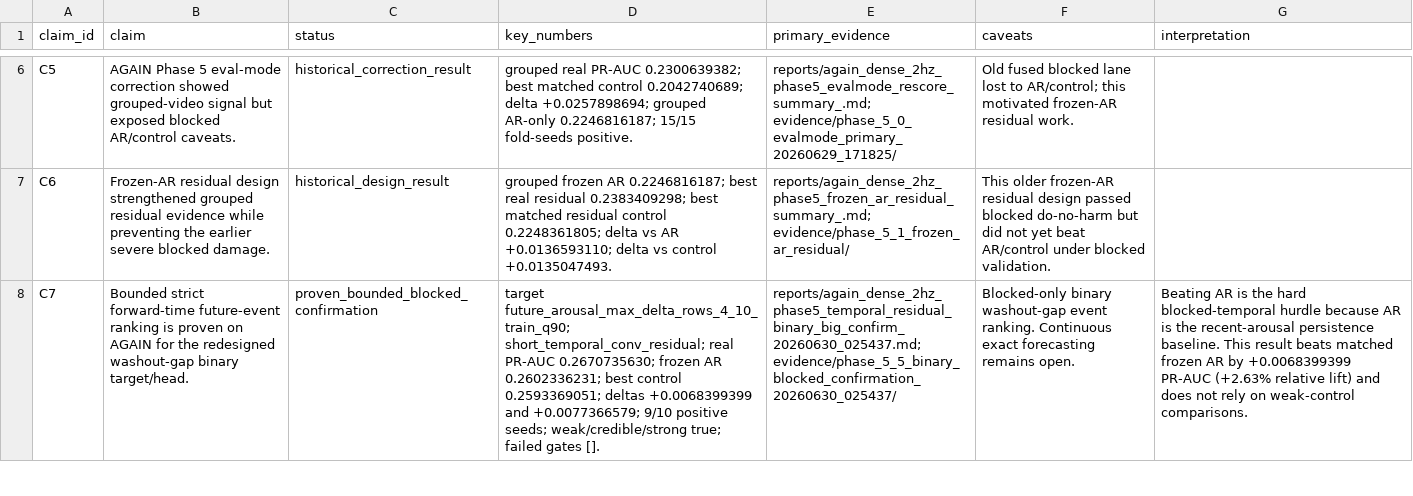
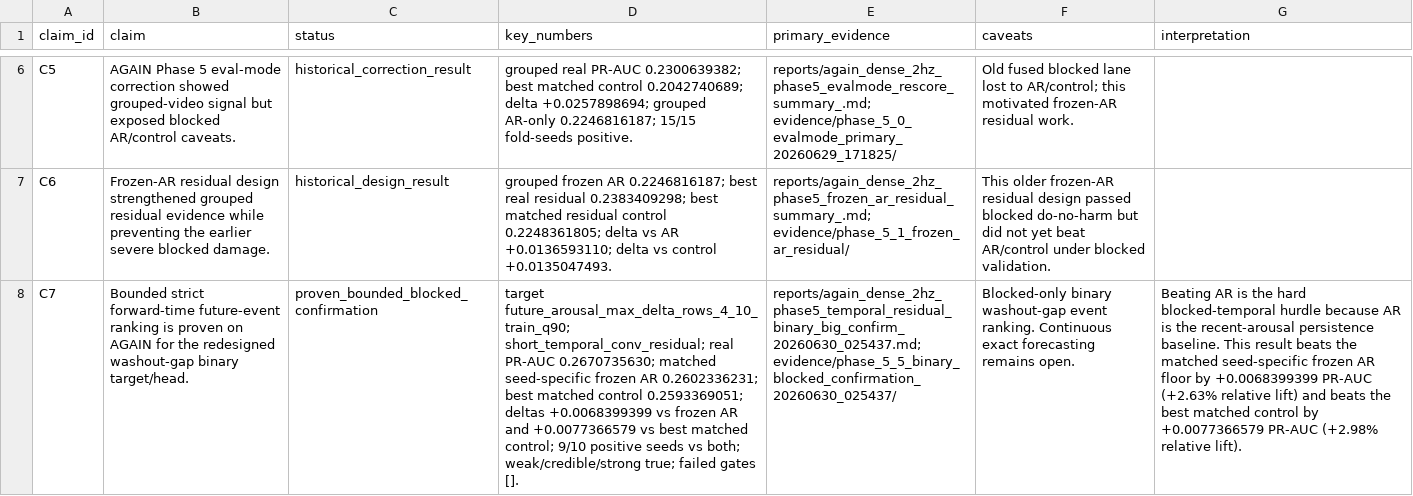
Before and after one commit to MaxSartini/neural-bridge, a CSV file: evidence/current_phase_5_5_review/CLAIM_LEDGER.csv, drawn as a sheet; only a part is shown, gaps mark what is left out; the diff covers the shown part only; the diff names each change by its address in the sheet, - before the commit and + after, or states it on an @@ line.

Commit message:
docs: clean neuro bridge metric framing
Remove internal PR-AUC reporting guidance from current-facing docs.

Clarify AR-only baselines, matched frozen AR floors, and best matched controls.

Replace vague cortical bridge shorthand with predicted cortical/fMRI response feature framing.

```diff
--- a/evidence/current_phase_5_5_review/CLAIM_LEDGER.csv
+++ b/evidence/current_phase_5_5_review/CLAIM_LEDGER.csv
-D8 (key_numbers): …PR-AUC 0.2670735630; frozen AR 0.2602336231; best control 0.2593369051; deltas +0.0068399399 and +0.0077366579; 9/10 positive seeds; weak/credible/strong true;…
+D8 (key_numbers): …PR-AUC 0.2670735630; matched seed-specific frozen AR 0.2602336231; best matched control 0.2593369051; deltas +0.0068399399 vs frozen AR and +0.0077366579 vs best matched control; 9/10 positive seeds vs both; weak/credible/strong true;…
-G8 (interpretation): …result beats matched frozen AR by +0.0068399399 PR-AUC (+2.63% relative lift) and does not rely on weak-control comparisons.
+G8 (interpretation): …result beats the matched seed-specific frozen AR floor by +0.0068399399 PR-AUC (+2.63% relative lift) and beats the best matched control by +0.0077366579 PR-AUC (+2.98% relative lift).
```
Also changed, not shown: 3 edited cells elsewhere in this file, 21 other files.
